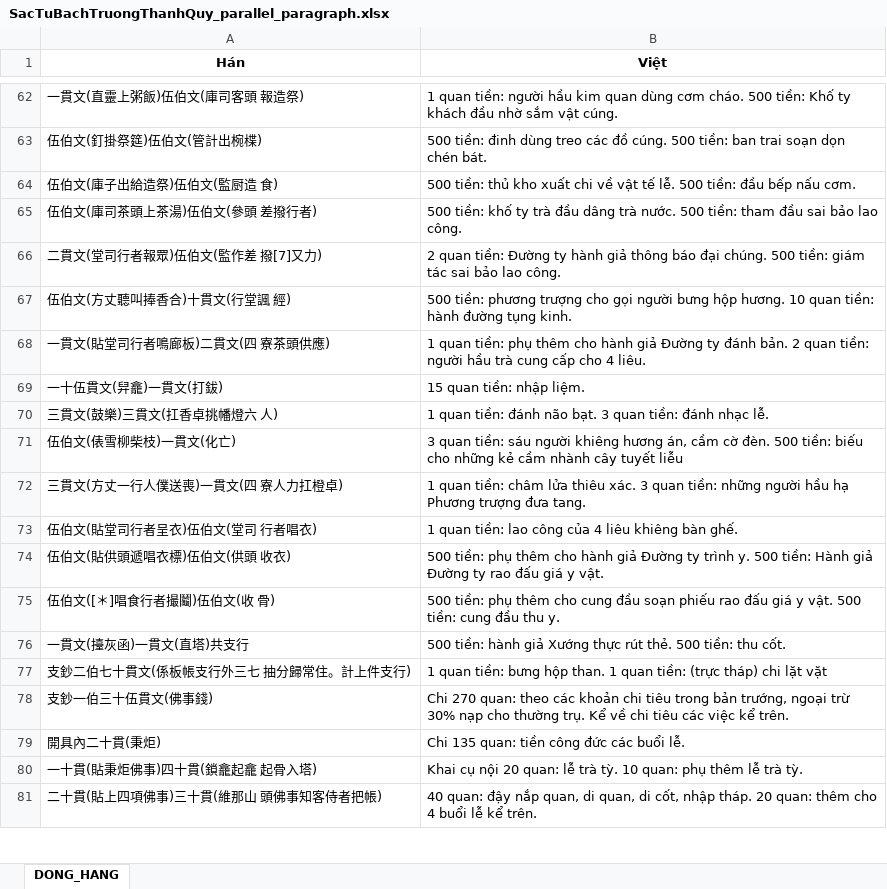
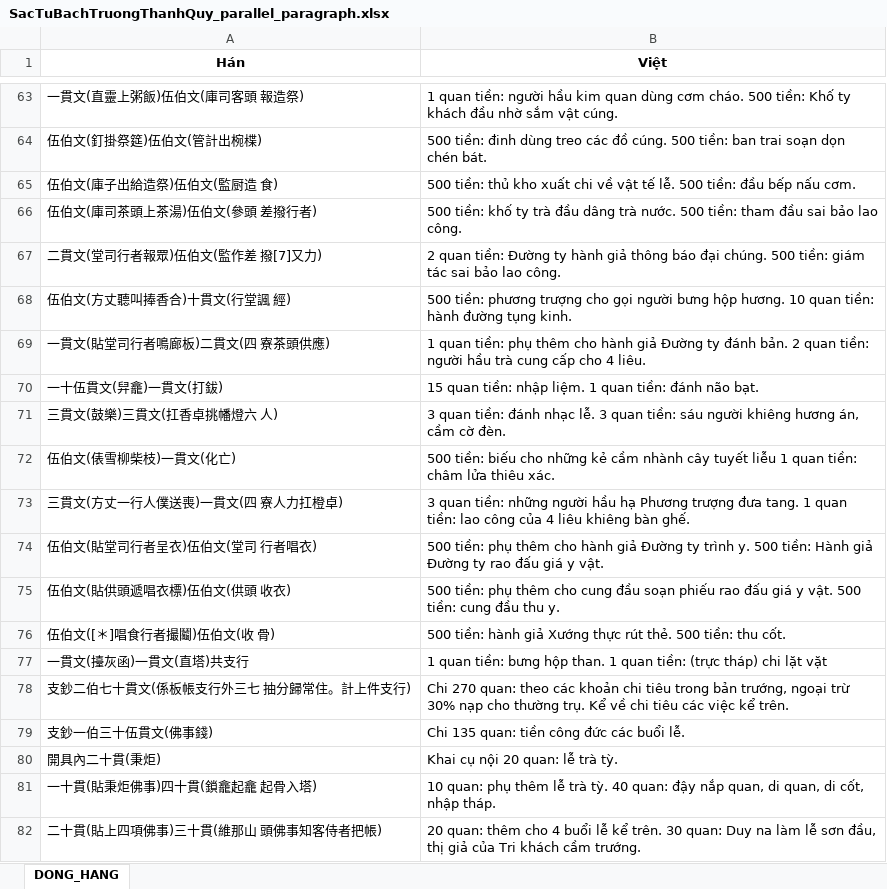
Before and after one commit to Lmt2703/NLP_Project, an Excel workbook: CV09_SacTuBachTruongThanhQuy/04_dong_hang/SacTuBachTruongThanhQuy_parallel_paragraph.xlsx, sheet DONG_HANG, drawn as a sheet; only a part is shown, gaps mark what is left out; values as stored, in another font and other column widths than the file's, no borders; addresses are those after the commit; the diff covers the shown part only; the diff names each change by its address in the sheet, - before the commit and + after, or states it on an @@ line.

```diff
--- a/CV09_SacTuBachTruongThanhQuy/04_dong_hang/SacTuBachTruongThanhQuy_parallel_paragraph.xlsx (sheet DONG_HANG)
+++ b/CV09_SacTuBachTruongThanhQuy/04_dong_hang/SacTuBachTruongThanhQuy_parallel_paragraph.xlsx (sheet DONG_HANG)
-B70 (Việt): 15 quan tiền: nhập liệm.
+B70 (Việt): 15 quan tiền: nhập liệm. 1 quan tiền: đánh não bạt.
-B71 (Việt): 1 quan tiền: đánh não bạt. 3 quan tiền: đánh nhạc lễ.
+B71 (Việt): 3 quan tiền: đánh nhạc lễ. 3 quan tiền: sáu người khiêng hương án, cầm cờ đèn.
-B72 (Việt): 3 quan tiền: sáu người khiêng hương án, cầm cờ đèn. 500 tiền: biếu cho những kẻ cầm nhành cây tuyết liễu
+B72 (Việt): 500 tiền: biếu cho những kẻ cầm nhành cây tuyết liễu 1 quan tiền: châm lửa thiêu xác.
-B73 (Việt): 1 quan tiền: châm lửa thiêu xác. 3 quan tiền: những người hầu hạ Phương trượng đưa tang.
+B73 (Việt): 3 quan tiền: những người hầu hạ Phương trượng đưa tang. 1 quan tiền: lao công của 4 liêu khiêng bàn ghế.
-B74 (Việt): 1 quan tiền: lao công của 4 liêu khiêng bàn ghế.
+B74 (Việt): 500 tiền: phụ thêm cho hành giả Đường ty trình y. 500 tiền: Hành giả Đường ty rao đấu giá y vật.
-B75 (Việt): …thêm cho hành giả Đường ty trình y. 500 tiền: Hành giả Đường ty rao đấu giá y vật.
+B75 (Việt): …thêm cho cung đầu soạn phiếu rao đấu giá y vật. 500 tiền: cung đầu thu y.
-B76 (Việt): 500 tiền: phụ thêm cho cung đầu soạn phiếu rao đấu giá y vật. 500 tiền: cung đầu thu y.
+B76 (Việt): 500 tiền: hành giả Xướng thực rút thẻ. 500 tiền: thu cốt.
-B77 (Việt): 500 tiền: hành giả Xướng thực rút thẻ. 500 tiền: thu cốt.
+B77 (Việt): 1 quan tiền: bưng hộp than. 1 quan tiền: (trực tháp) chi lặt vặt
-B78 (Việt): 1 quan tiền: bưng hộp than. 1 quan tiền: (trực tháp) chi lặt vặt
+B78 (Việt): Chi 270 quan: theo các khoản chi tiêu trong bản trướng, ngoại trừ 30% nạp cho thường trụ. Kể về chi tiêu các việc kể trên.
-B79 (Việt): Chi 270 quan: theo các khoản chi tiêu trong bản trướng, ngoại trừ 30% nạp cho thường trụ. Kể về chi tiêu các việc kể trên.
+B79 (Việt): Chi 135 quan: tiền công đức các buổi lễ.
-B80 (Việt): Chi 135 quan: tiền công đức các buổi lễ.
+B80 (Việt): Khai cụ nội 20 quan: lễ trà tỳ.
-B81 (Việt): Khai cụ nội 20 quan: lễ trà tỳ. 10 quan: phụ thêm lễ trà tỳ.
+B81 (Việt): 10 quan: phụ thêm lễ trà tỳ. 40 quan: đậy nắp quan, di quan, di cốt, nhập tháp.
-B82 (Việt): 40 quan: đậy nắp quan, di quan, di cốt, nhập tháp. 20 quan: thêm cho 4 buổi lễ kể trên.
+B82 (Việt): 20 quan: thêm cho 4 buổi lễ kể trên. 30 quan: Duy na làm lễ sơn đầu, thị giả của Tri khách cầm trướng.
```
Also changed, not shown: 2 added rows, 4 removed rows and 27 edited cells elsewhere in this sheet, CV09_SacTuBachTruongThanhQuy/04_dong_hang/SacTuBachTruongThanhQuy_parallel.xlsx, CV09_SacTuBachTruongThanhQuy/04_dong_hang/q4_parallel.xlsx, 16 other files.
